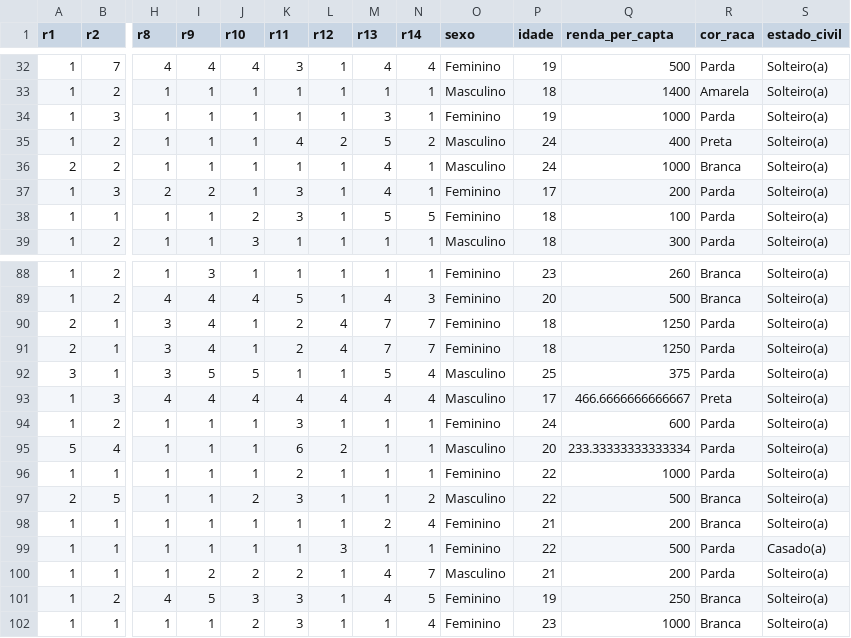
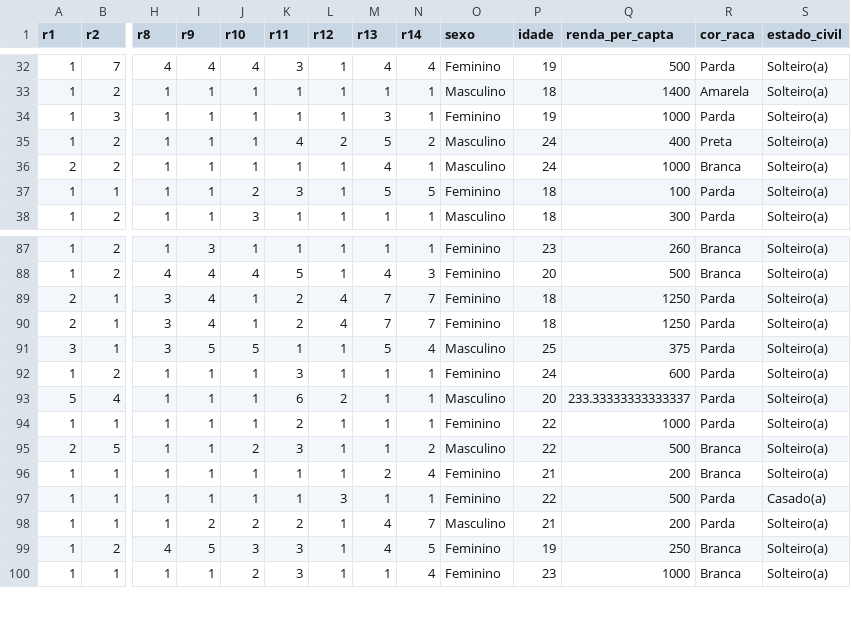
Before and after one commit to pablo-huascar/pesquisa_quanti_psi_ufc, a CSV file: data/dados_racismo_moderno.csv, drawn as a sheet; only a part is shown, gaps mark what is left out; removed rows and columns are numbered as before the commit, all else as after; rows hold the shown columns only; the diff names each change by its address in the sheet, - before the commit and + after, or states it on an @@ line.

Commit message:
Correção no banco de dados

```diff
--- a/data/dados_racismo_moderno.csv
+++ b/data/dados_racismo_moderno.csv
-row 37: 1 | 3 | 2 | 2 | 1 | 3 | 1 | 4 | 1 | Feminino | 17 | 200 | Parda | Solteiro(a)
-row 93: 1 | 3 | 4 | 4 | 4 | 4 | 4 | 4 | 4 | Masculino | 17 | 466.6666666666667 | Preta | Solteiro(a)
-Q93 (renda_per_capta): 233.33333333333334
+Q93 (renda_per_capta): 233.33333333333337
```
Also changed, not shown: 1 other file.
